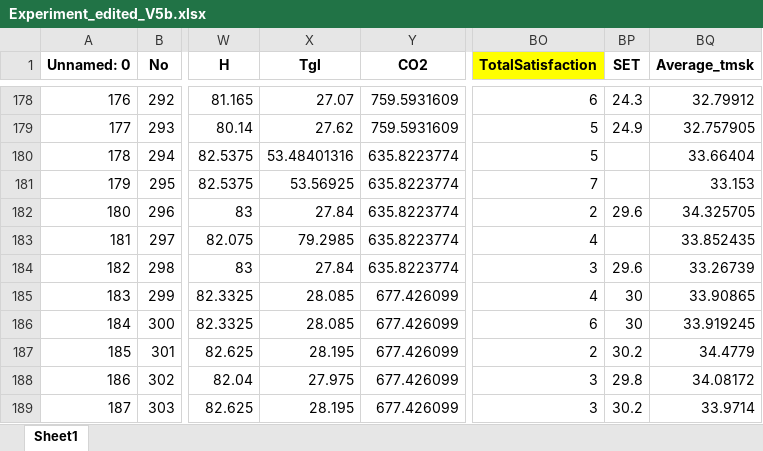
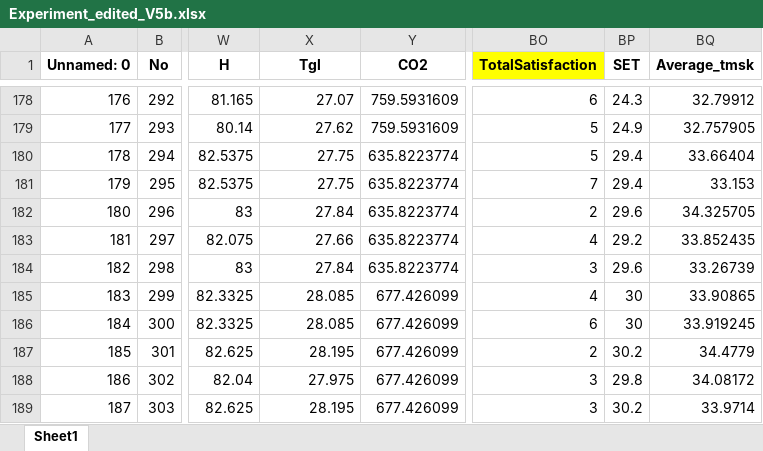
Before and after one commit to afifhrz/cognitive_learning, an Excel workbook: 0_dataset_master/Experiment_edited_V5b.xlsx, sheet Sheet1, drawn as a sheet; only a part is shown, gaps mark what is left out; values as stored, in another font and other column widths than the file's, no borders; the diff names each change by its address in the sheet, - before the commit and + after, or states it on an @@ line.

```diff
--- a/0_dataset_master/Experiment_edited_V5b.xlsx (sheet Sheet1)
+++ b/0_dataset_master/Experiment_edited_V5b.xlsx (sheet Sheet1)
-X180 (Tgl): 53.48401316
+X180 (Tgl): 27.75
-BP180:BP181 (SET): (empty)
+BP180:BP181 (SET): 29.4
-X181 (Tgl): 53.56925
+X181 (Tgl): 27.75
-X183 (Tgl): 79.2985
+X183 (Tgl): 27.66
-BP183 (SET): (empty)
+BP183 (SET): 29.2
```
Also changed, not shown: 4 other files.
